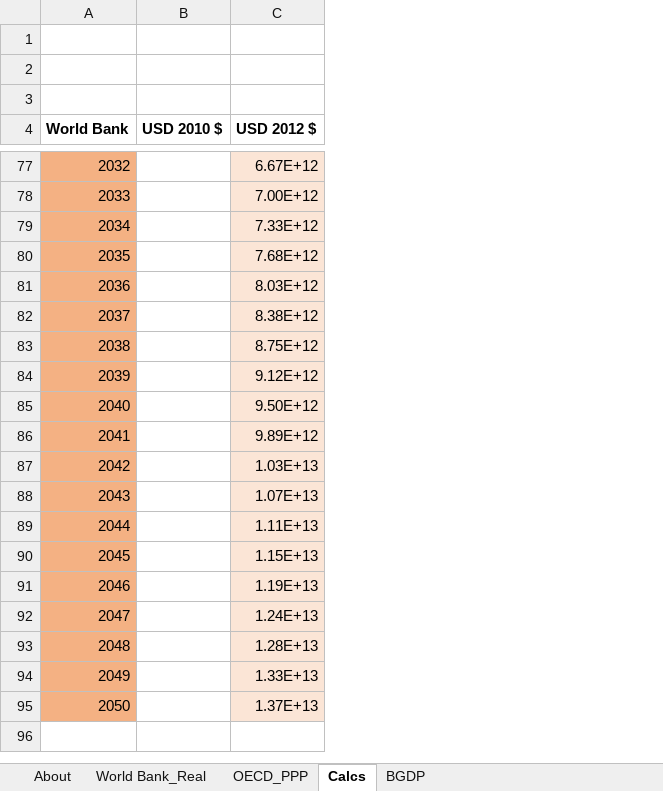
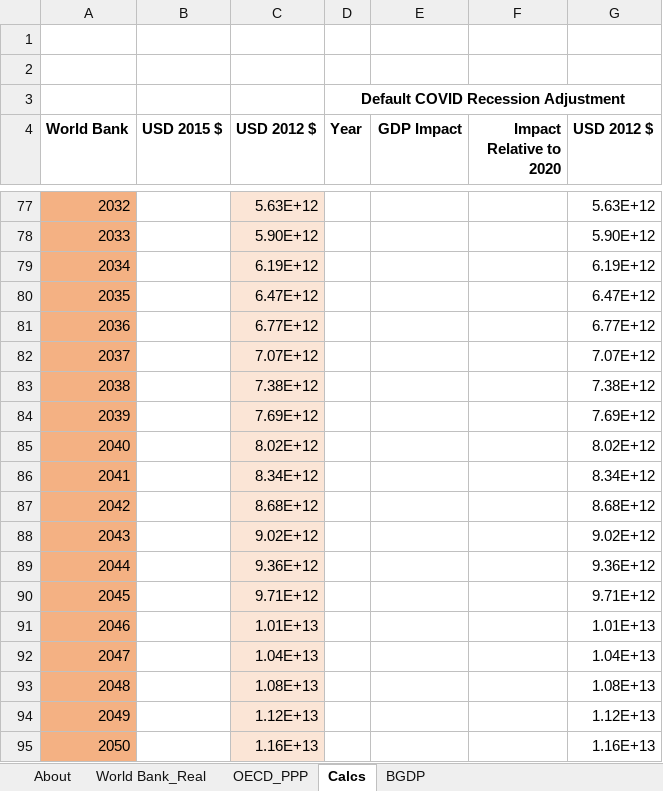
Before and after one commit to EnergyInnovation/eps-india, an Excel workbook: InputData/io-model/BGDP/BAU GDP.xlsx, sheet Calcs, drawn as a sheet; only a part is shown, gaps mark what is left out; values as stored, in another font and other column widths than the file's, no borders; charts and pictures not drawn; removed rows and columns are numbered as before the commit, all else as after; the diff covers the shown part only; the diff names each change by its address in the sheet, - before the commit and + after, or states it on an @@ line.

```diff
--- a/InputData/io-model/BGDP/BAU GDP.xlsx (sheet Calcs)
+++ b/InputData/io-model/BGDP/BAU GDP.xlsx (sheet Calcs)
-column B (USD 2010 $), empty
+column B (USD 2015 $), empty
+column D (Year), row 3: Default COVID Recession Adjustment
+column E (GDP Impact), empty
+column F (Impact Relative to 2020), empty
+column G (USD 2012 $), rows 77-95: 5.63E+12 | 5.90E+12 | 6.19E+12 | 6.47E+12 | 6.77E+12 | 7.07E+12 | 7.38E+12 | 7.69E+12 | 8.02E+12 | 8.34E+12 | 8.68E+12 | 9.02E+12 | 9.36E+12 | 9.71E+12 | 1.01E+13 | 1.04E+13 | 1.08E+13 | 1.12E+13 | 1.16E+13
-C77 (USD 2012 $): 6.67E+12
+C77 (USD 2012 $): 5.63E+12
-C78 (USD 2012 $): 7.00E+12
+C78 (USD 2012 $): 5.90E+12
-C79 (USD 2012 $): 7.33E+12
+C79 (USD 2012 $): 6.19E+12
-C80 (USD 2012 $): 7.68E+12
+C80 (USD 2012 $): 6.47E+12
-C81 (USD 2012 $): 8.03E+12
+C81 (USD 2012 $): 6.77E+12
-C82 (USD 2012 $): 8.38E+12
+C82 (USD 2012 $): 7.07E+12
-C83 (USD 2012 $): 8.75E+12
+C83 (USD 2012 $): 7.38E+12
-C84 (USD 2012 $): 9.12E+12
+C84 (USD 2012 $): 7.69E+12
-C85 (USD 2012 $): 9.50E+12
+C85 (USD 2012 $): 8.02E+12
-C86 (USD 2012 $): 9.89E+12
+C86 (USD 2012 $): 8.34E+12
-C87 (USD 2012 $): 1.03E+13
+C87 (USD 2012 $): 8.68E+12
-C88 (USD 2012 $): 1.07E+13
+C88 (USD 2012 $): 9.02E+12
-C89 (USD 2012 $): 1.11E+13
+C89 (USD 2012 $): 9.36E+12
-C90 (USD 2012 $): 1.15E+13
+C90 (USD 2012 $): 9.71E+12
-C91 (USD 2012 $): 1.19E+13
+C91 (USD 2012 $): 1.01E+13
-C92 (USD 2012 $): 1.24E+13
+C92 (USD 2012 $): 1.04E+13
-C93 (USD 2012 $): 1.28E+13
+C93 (USD 2012 $): 1.08E+13
-C94 (USD 2012 $): 1.33E+13
+C94 (USD 2012 $): 1.12E+13
-C95 (USD 2012 $): 1.37E+13
+C95 (USD 2012 $): 1.16E+13
```
Also changed, not shown: 72 edited cells elsewhere in this sheet, sheet World Bank_Real, sheet BGDP, sheet About, formulas that keep their value, charts or pictures, 1 other file.
